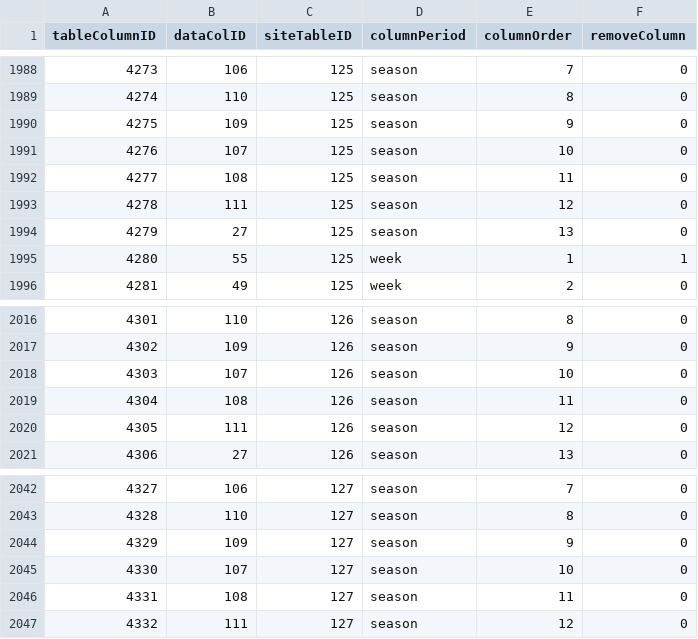
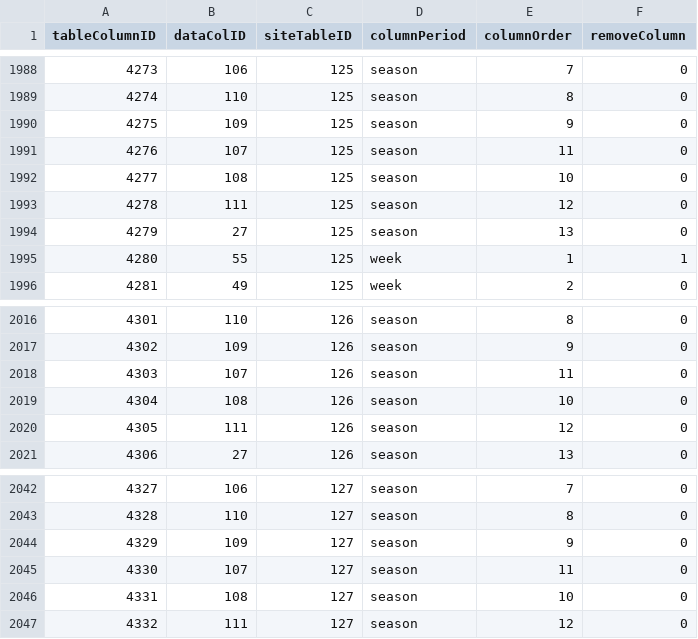
Before and after one commit to FantasyFootballAnalytics/FantasyFootballAnalyticsR, a CSV file: R Package/ffanalytics/data-raw/tableColumns.csv, drawn as a sheet; only a part is shown, gaps mark what is left out.

Commit message:
Changing order on fantasy sharks idp columns

```diff
--- a/R Package/ffanalytics/data-raw/tableColumns.csv
+++ b/R Package/ffanalytics/data-raw/tableColumns.csv
@@ -1990,4 +1990,4 @@ tableColumnID,dataColID,siteTableID,columnPeriod,columnOrder,removeColumn
 4275,109,125,season,9,0
-4276,107,125,season,10,0
-4277,108,125,season,11,0
+4276,107,125,season,11,0
+4277,108,125,season,10,0
 4278,111,125,season,12,0
@@ -2017,4 +2017,4 @@ tableColumnID,dataColID,siteTableID,columnPeriod,columnOrder,removeColumn
 4302,109,126,season,9,0
-4303,107,126,season,10,0
-4304,108,126,season,11,0
+4303,107,126,season,11,0
+4304,108,126,season,10,0
 4305,111,126,season,12,0
@@ -2044,4 +2044,4 @@ tableColumnID,dataColID,siteTableID,columnPeriod,columnOrder,removeColumn
 4329,109,127,season,9,0
-4330,107,127,season,10,0
-4331,108,127,season,11,0
+4330,107,127,season,11,0
+4331,108,127,season,10,0
 4332,111,127,season,12,0
```
Also changed, not shown: 2 other files.
